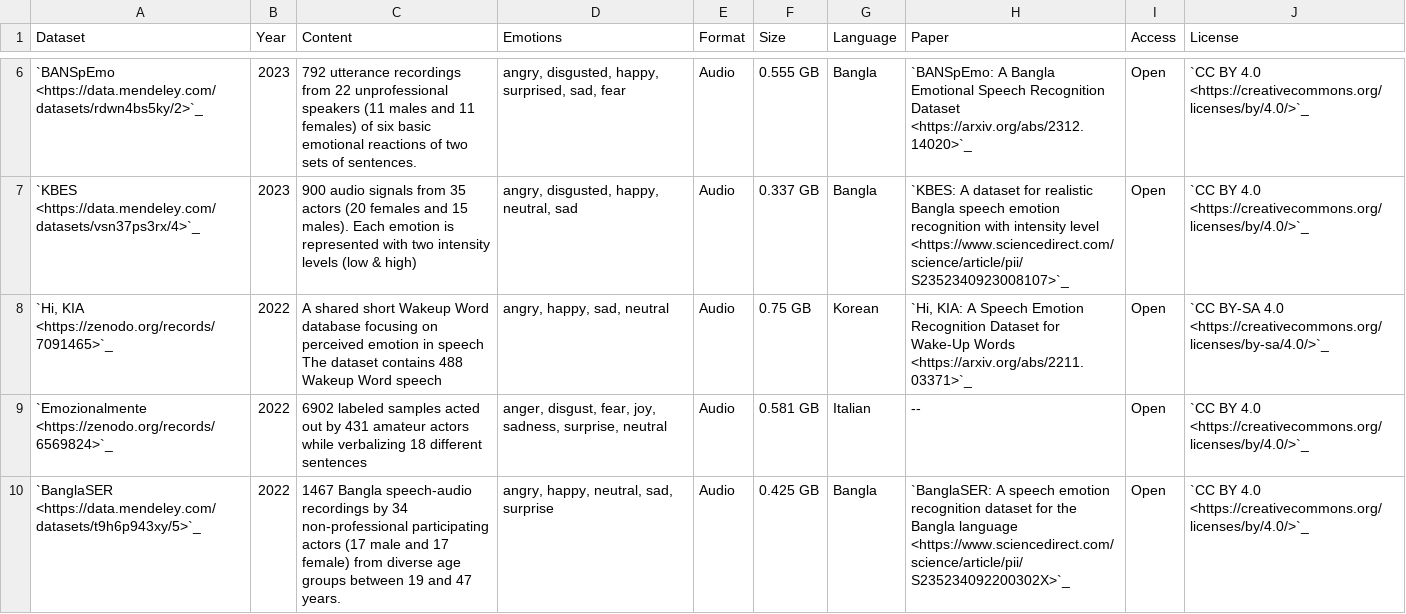
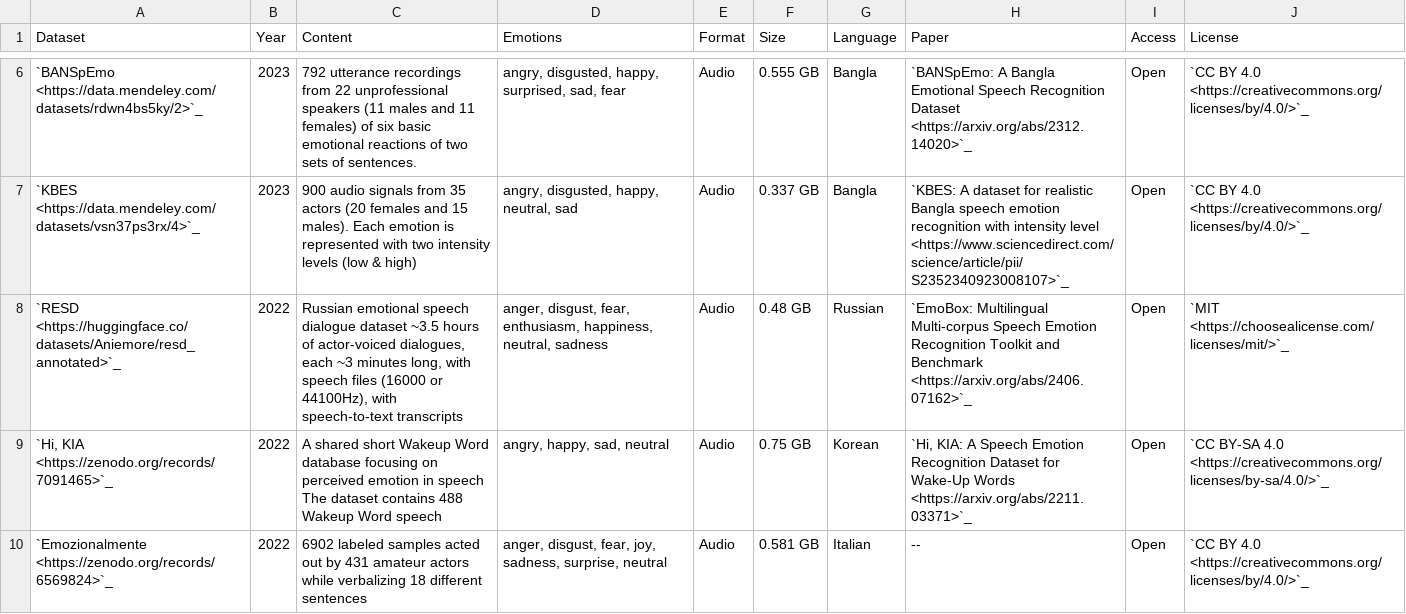
Before and after one commit to SuperKogito/SER-datasets, a CSV file: src/ser-datasets.csv, drawn as a sheet; only a part is shown, gaps mark what is left out; the shorter side is filled out with more unchanged rows; the diff names each change by its address in the sheet, - before the commit and + after, or states it on an @@ line.

```diff
--- a/src/ser-datasets.csv
+++ b/src/ser-datasets.csv
+row 8: `RESD <https://huggingface.co/datasets/Aniemore/resd_annotated>`_ | 2022 | Russian emotional speech dialogue dataset ~3.5 hours of actor-voiced dialogues, each ~3 minutes long, with speech files (16000 or 44100Hz), with speech-to-text transcripts | anger, disgust, fear, enthusiasm, happiness, neutral, sadness | Audio | 0.48 GB | Russian | `EmoBox: Multilingual Multi-corpus Speech Emotion Recognition Toolkit and Benchmark <https://arxiv.org/abs/2406.07162>`_ | Open | `MIT <https://choosealicense.com/licenses/mit/>`_
```
Also changed, not shown: 1 other file.
